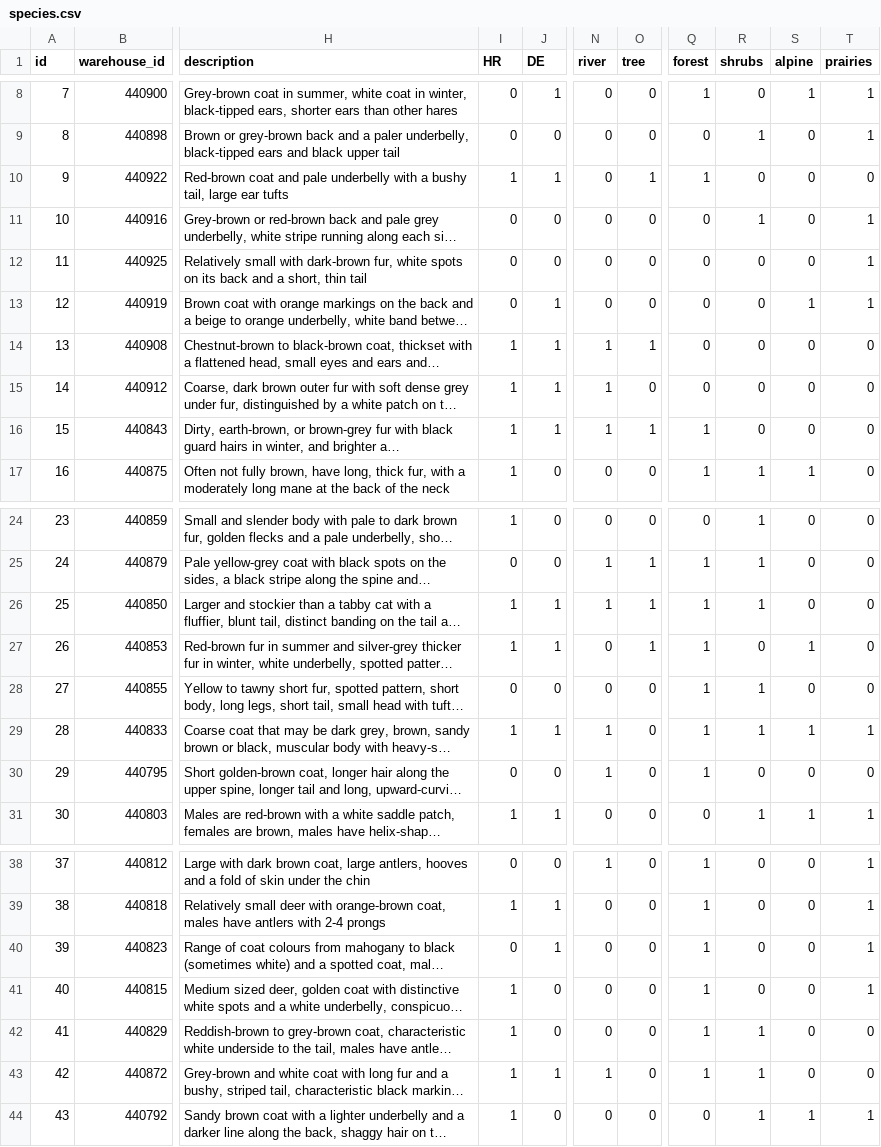
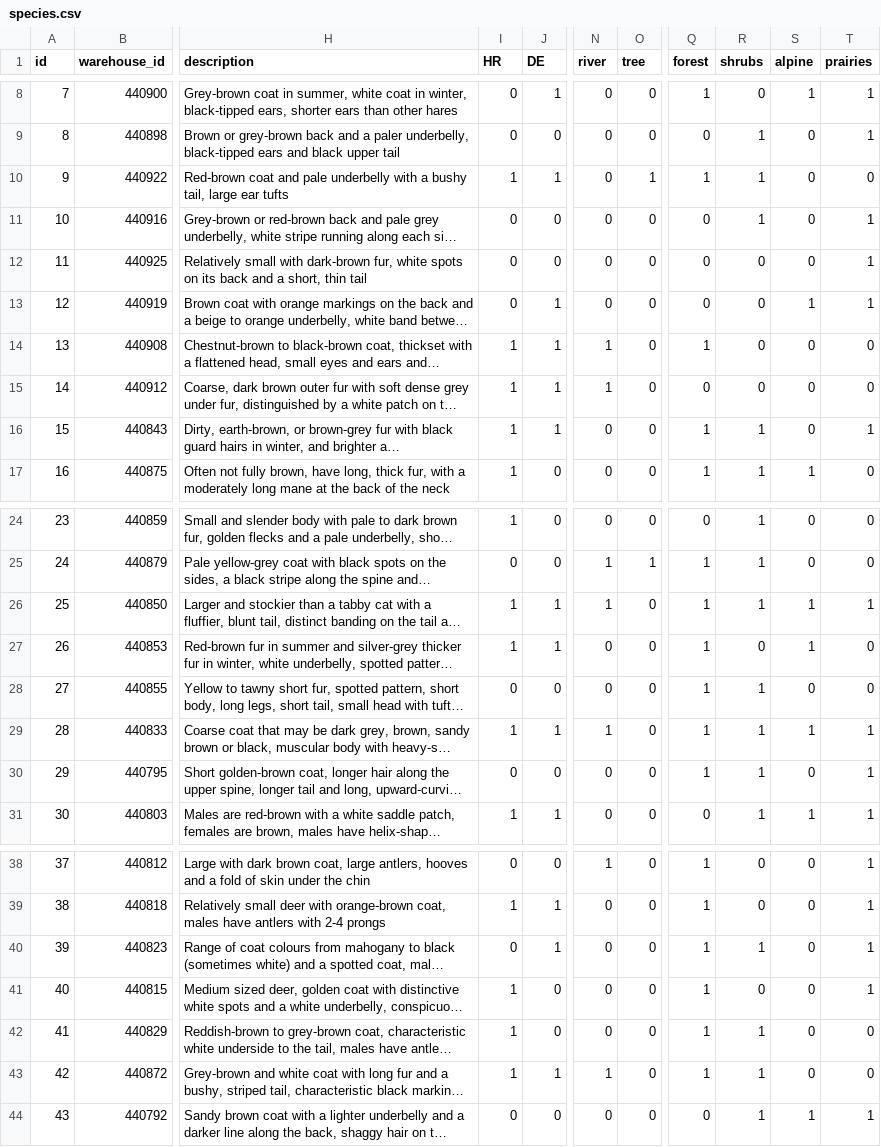
Before and after one commit to NERC-CEH/imammalia-app, a CSV file: src/Home/Species/species.csv, drawn as a sheet; only a part is shown, gaps mark what is left out; long unchanged cells end in …; the diff names each change by its address in the sheet, - before the commit and + after, or states it on an @@ line.

Commit message:
Update species

```diff
--- a/src/Home/Species/species.csv
+++ b/src/Home/Species/species.csv
-R10 (shrubs): 0
+R10 (shrubs): 1
-O14 (tree): 1
+O14 (tree): 0
-Q14 (forest): 0
+Q14 (forest): 1
-N16 (river): 1
+N16 (river): 0
-O16 (tree): 1
+O16 (tree): 0
-R16 (shrubs): 0
+R16 (shrubs): 1
-T16 (prairies): 0
+T16 (prairies): 1
-O26:O27 (tree): 1
+O26:O27 (tree): 0
-S26 (alpine): 0
+S26 (alpine): 1
-T26 (prairies): 0
+T26 (prairies): 1
-N30 (river): 1
+N30 (river): 0
-R30 (shrubs): 0
+R30 (shrubs): 1
-T30 (prairies): 0
+T30 (prairies): 1
-R40 (shrubs): 0
+R40 (shrubs): 1
-I44 (HR): 1
+I44 (HR): 0
```
